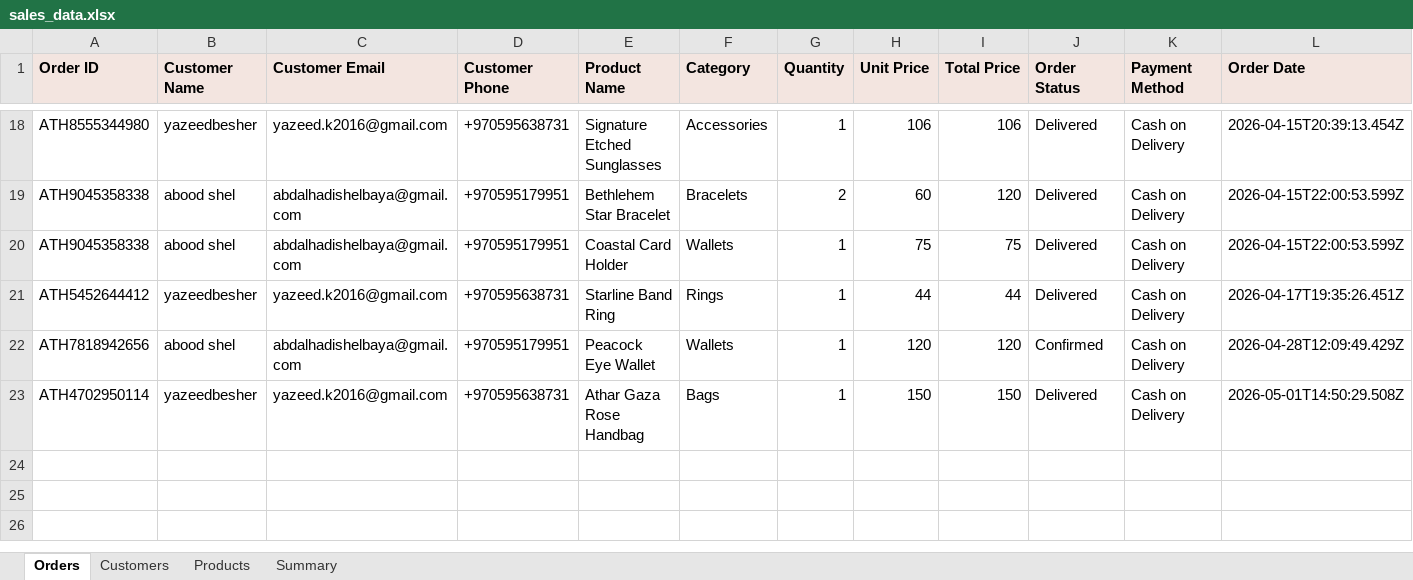
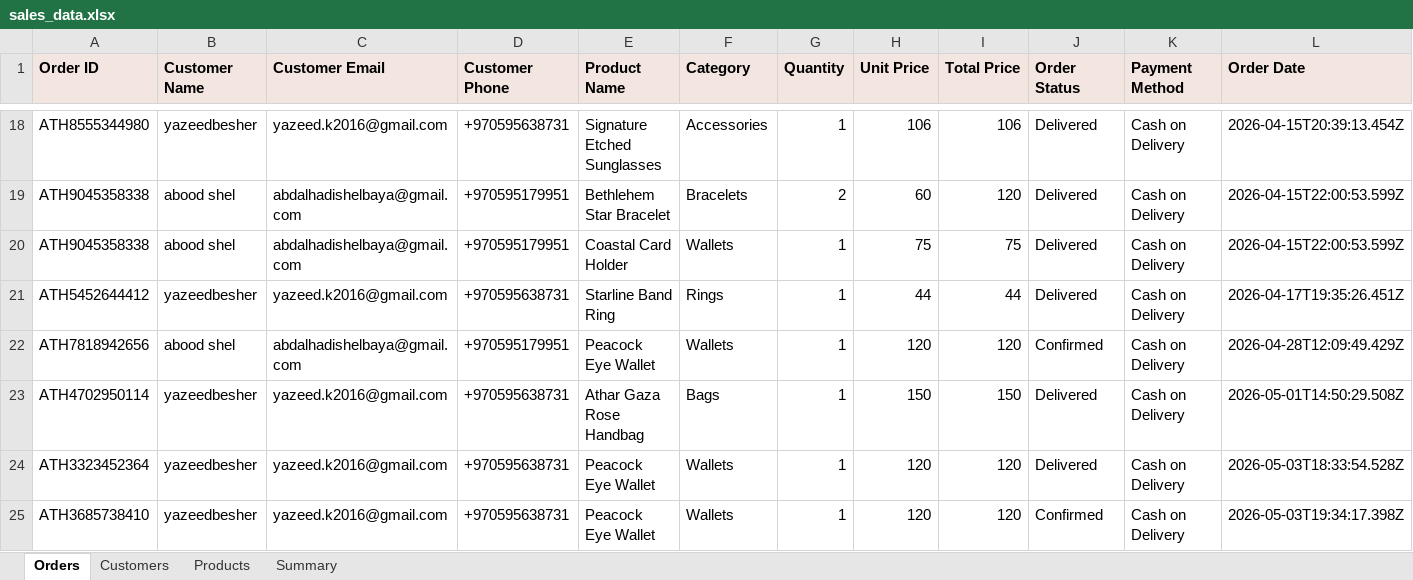
Before and after one commit to AbdAL-hadi/Athar, an Excel workbook: exports/sales_data.xlsx, sheet Orders, drawn as a sheet; only a part is shown, gaps mark what is left out; values as stored, in another font and other column widths than the file's, no borders; rows hold the shown columns only; the diff names each change by its address in the sheet, - before the commit and + after, or states it on an @@ line.

```diff
--- a/exports/sales_data.xlsx (sheet Orders)
+++ b/exports/sales_data.xlsx (sheet Orders)
+row 24: ATH3323452364 | yazeedbesher | yazeed.k2016@gmail.com | +970595638731 | Peacock Eye Wallet | Wallets | 1 | 120 | 120 | Delivered | Cash on Delivery | 2026-05-03T18:33:54.528Z
+row 25: ATH3685738410 | yazeedbesher | yazeed.k2016@gmail.com | +970595638731 | Peacock Eye Wallet | Wallets | 1 | 120 | 120 | Confirmed | Cash on Delivery | 2026-05-03T19:34:17.398Z
```
Also changed, not shown: sheet Products, sheet Summary, sheet Customers, 39 other files.
